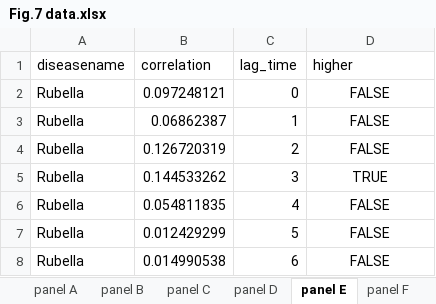
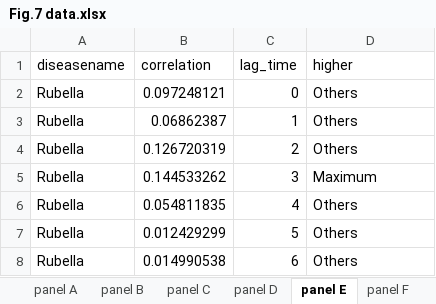
Before and after one commit to xmusphlkg/code_PHSM, an Excel workbook: outcome/appendix/Figure Data/Fig.7 data.xlsx, sheet panel E, drawn as a sheet; values as stored, in another font and other column widths than the file's, no borders; the diff names each change by its address in the sheet, - before the commit and + after, or states it on an @@ line.

```diff
--- a/outcome/appendix/Figure Data/Fig.7 data.xlsx (sheet panel E)
+++ b/outcome/appendix/Figure Data/Fig.7 data.xlsx (sheet panel E)
-D2:D4 (higher): FALSE
+D2:D4 (higher): Others
-D2:D8 alignment: center
+D2:D8 alignment: left
-D5 (higher): TRUE
+D5 (higher): Maximum
-D6:D8 (higher): FALSE
+D6:D8 (higher): Others
```
Also changed, not shown: sheet panel J, sheet panel F, sheet panel H, sheet panel I, sheet panel D, sheet panel K, 1 more sheet, 2 other files.
